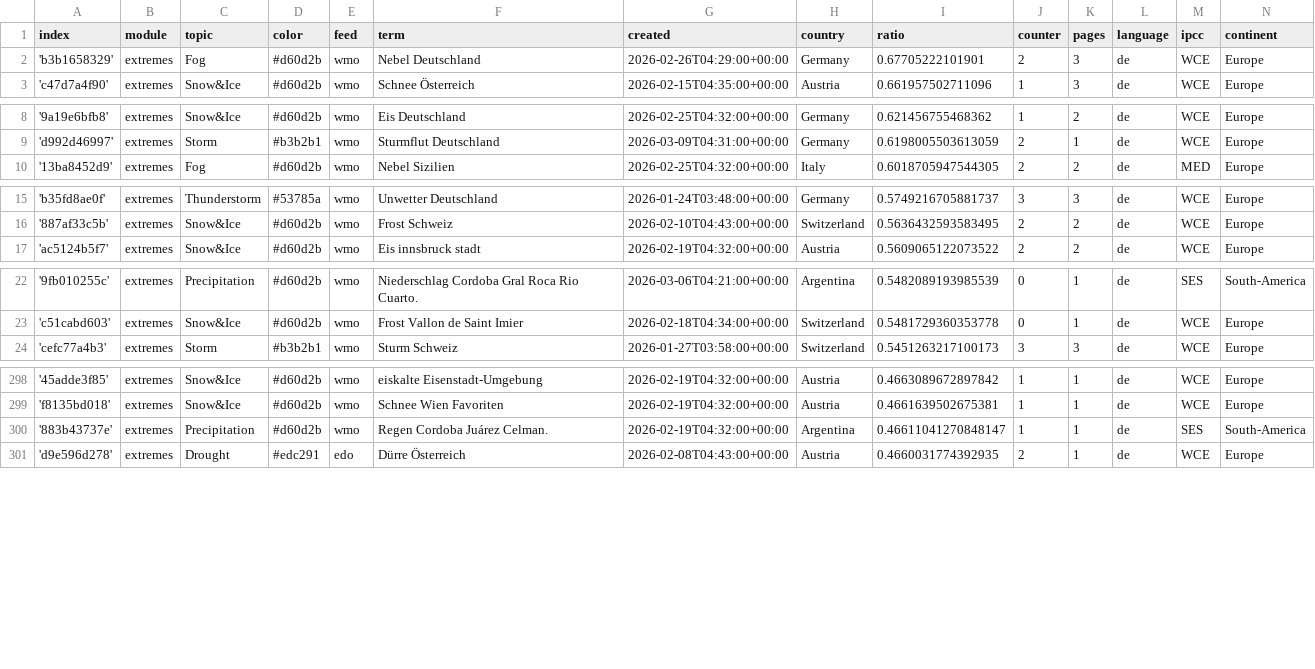
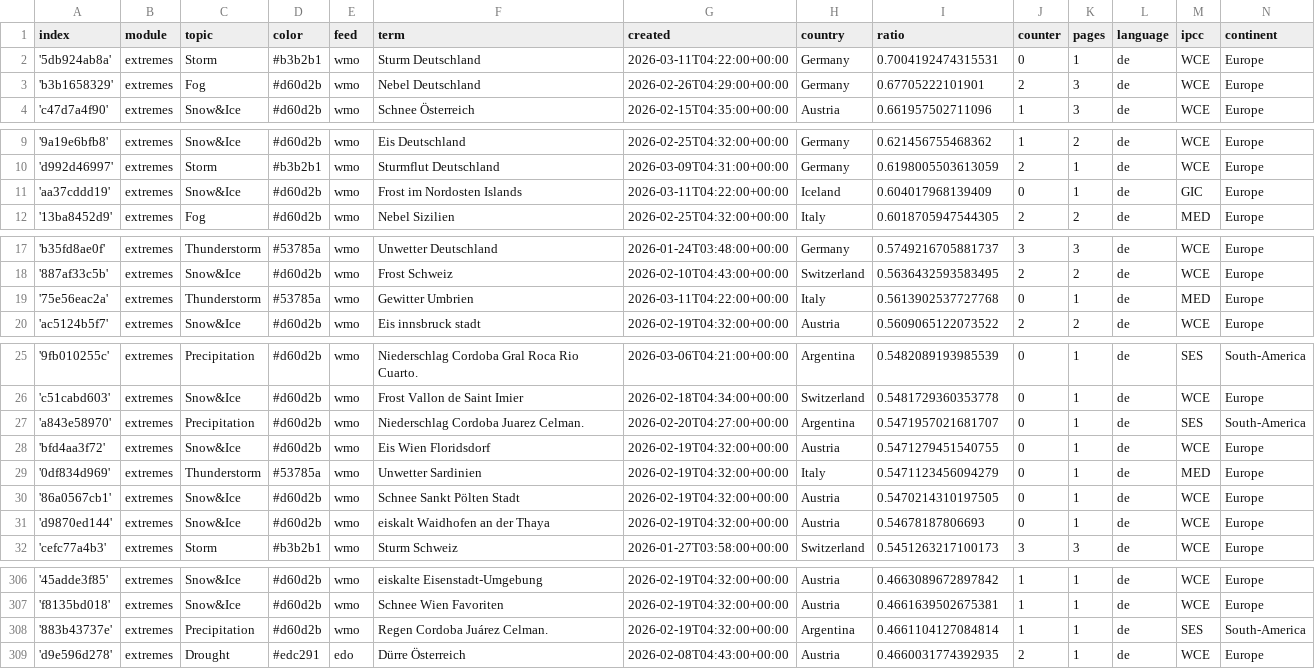
Before and after one commit to pg-ufr-news/germanExtremes, a CSV file: terms.csv, drawn as a sheet; only a part is shown, gaps mark what is left out.

Commit message:
Commit from GitHub Actions (import:0.0)

```diff
--- a/terms.csv
+++ b/terms.csv
@@ -1,2 +1,3 @@
 index,module,topic,color,feed,term,created,country,ratio,counter,pages,language,ipcc,continent
+'5db924ab8a',extremes,Storm,#b3b2b1,wmo,Sturm Deutschland,2026-03-11T04:22:00+00:00,Germany,0.7004192474315531,0,1,de,WCE,Europe
 'b3b1658329',extremes,Fog,#d60d2b,wmo,Nebel Deutschland,2026-02-26T04:29:00+00:00,Germany,0.67705222101901,2,3,de,WCE,Europe
@@ -9,2 +10,3 @@ index,module,topic,color,feed,term,created,country,ratio,counter,pages,language,
 'd992d46997',extremes,Storm,#b3b2b1,wmo,Sturmflut Deutschland,2026-03-09T04:31:00+00:00,Germany,0.6198005503613059,2,1,de,WCE,Europe
+'aa37cddd19',extremes,Snow&Ice,#d60d2b,wmo,Frost im Nordosten Islands,2026-03-11T04:22:00+00:00,Iceland,0.604017968139409,0,1,de,GIC,Europe
 '13ba8452d9',extremes,Fog,#d60d2b,wmo,Nebel Sizilien,2026-02-25T04:32:00+00:00,Italy,0.6018705947544305,2,2,de,MED,Europe
@@ -16,2 +18,3 @@ index,module,topic,color,feed,term,created,country,ratio,counter,pages,language,
 '887af33c5b',extremes,Snow&Ice,#d60d2b,wmo,Frost Schweiz,2026-02-10T04:43:00+00:00,Switzerland,0.5636432593583495,2,2,de,WCE,Europe
+'75e56eac2a',extremes,Thunderstorm,#53785a,wmo,Gewitter Umbrien,2026-03-11T04:22:00+00:00,Italy,0.5613902537727768,0,1,de,MED,Europe
 'ac5124b5f7',extremes,Snow&Ice,#d60d2b,wmo,Eis innsbruck stadt,2026-02-19T04:32:00+00:00,Austria,0.5609065122073522,2,2,de,WCE,Europe
@@ -23,2 +26,7 @@ index,module,topic,color,feed,term,created,country,ratio,counter,pages,language,
 'c51cabd603',extremes,Snow&Ice,#d60d2b,wmo,Frost Vallon de Saint Imier,2026-02-18T04:34:00+00:00,Switzerland,0.5481729360353778,0,1,de,WCE,Europe
+'a843e58970',extremes,Precipitation,#d60d2b,wmo,Niederschlag Cordoba Juarez Celman.,2026-02-20T04:27:00+00:00,Argentina,0.5471957021681707,0,1,de,SES,South-America
+'bfd4aa3f72',extremes,Snow&Ice,#d60d2b,wmo,Eis Wien Floridsdorf,2026-02-19T04:32:00+00:00,Austria,0.5471279451540755,0,1,de,WCE,Europe
+'0df834d969',extremes,Thunderstorm,#53785a,wmo,Unwetter Sardinien,2026-02-19T04:32:00+00:00,Italy,0.5471123456094279,0,1,de,MED,Europe
+'86a0567cb1',extremes,Snow&Ice,#d60d2b,wmo,Schnee Sankt Pölten Stadt,2026-02-19T04:32:00+00:00,Austria,0.5470214310197505,0,1,de,WCE,Europe
+'d9870ed144',extremes,Snow&Ice,#d60d2b,wmo,eiskalt Waidhofen an der Thaya,2026-02-19T04:32:00+00:00,Austria,0.54678187806693,0,1,de,WCE,Europe
 'cefc77a4b3',extremes,Storm,#b3b2b1,wmo,Sturm Schweiz,2026-01-27T03:58:00+00:00,Switzerland,0.5451263217100173,3,3,de,WCE,Europe
@@ -299,3 +307,3 @@ index,module,topic,color,feed,term,created,country,ratio,counter,pages,language,
 'f8135bd018',extremes,Snow&Ice,#d60d2b,wmo,Schnee Wien Favoriten,2026-02-19T04:32:00+00:00,Austria,0.4661639502675381,1,1,de,WCE,Europe
-'883b43737e',extremes,Precipitation,#d60d2b,wmo,Regen Cordoba Juárez Celman.,2026-02-19T04:32:00+00:00,Argentina,0.46611041270848147,1,1,de,SES,South-America
+'883b43737e',extremes,Precipitation,#d60d2b,wmo,Regen Cordoba Juárez Celman.,2026-02-19T04:32:00+00:00,Argentina,0.4661104127084814,1,1,de,SES,South-America
 'd9e596d278',extremes,Drought,#edc291,edo,Dürre Österreich,2026-02-08T04:43:00+00:00,Austria,0.4660031774392935,2,1,de,WCE,Europe
```
